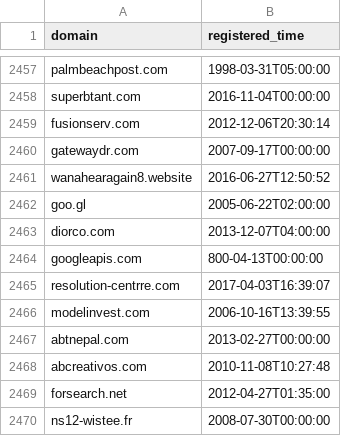
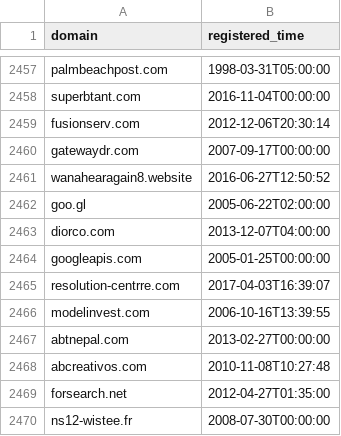
Before and after one commit to arguslab/practical-cybersec-sp17, a CSV file: registration_info.csv, drawn as a sheet; only a part is shown, gaps mark what is left out.

Commit message:
Fixed time bug in registration file.

```diff
--- a/registration_info.csv
+++ b/registration_info.csv
@@ -2463,3 +2463,3 @@ goo.gl,2005-06-22T02:00:00
 diorco.com,2013-12-07T04:00:00
-googleapis.com,800-04-13T00:00:00
+googleapis.com,2005-01-25T00:00:00
 resolution-centrre.com,2017-04-03T16:39:07
```
